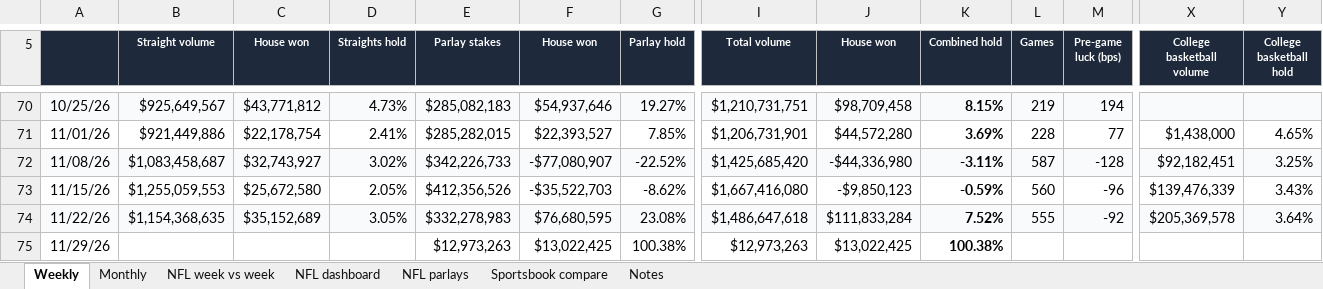
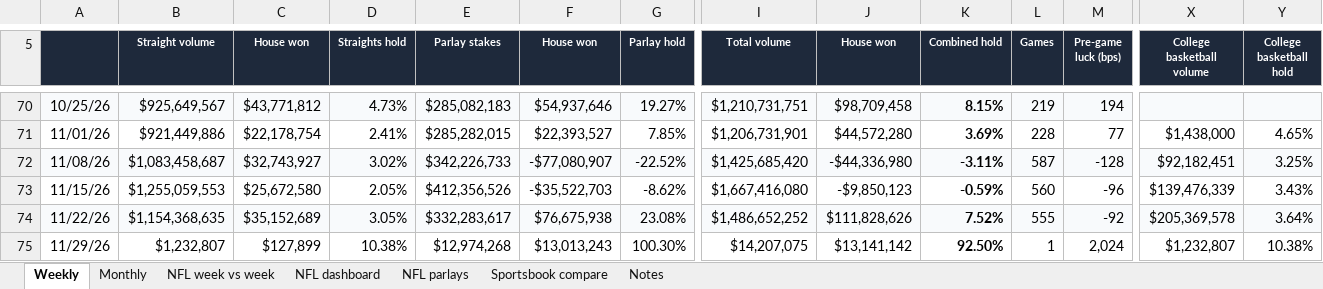
Before and after one commit to yager2/sports-volume, an Excel workbook: nfl_hold.xlsx, sheet Weekly, drawn as a sheet; only a part is shown, gaps mark what is left out; values as stored, in another font and other column widths than the file's, no borders; charts and pictures and conditional formats not drawn; the diff names each change by its address in the sheet, - before the commit and + after, or states it on an @@ line.

```diff
--- a/nfl_hold.xlsx (sheet Weekly)
+++ b/nfl_hold.xlsx (sheet Weekly)
-E74 (Parlay stakes): $332,278,983
+E74 (Parlay stakes): $332,283,617
-F74 (House won): $76,680,595
+F74 (House won): $76,675,938
-I74 (Total volume): $1,486,647,618
+I74 (Total volume): $1,486,652,252
-J74 (House won): $111,833,284
+J74 (House won): $111,828,626
-B75 (Straight volume): (empty)
+B75 (Straight volume): $1,232,807
-C75 (House won): (empty)
+C75 (House won): $127,899
-D75 (Straights hold): (empty)
+D75 (Straights hold): 10.38%
-E75 (Parlay stakes): $12,973,263
+E75 (Parlay stakes): $12,974,268
-F75 (House won): $13,022,425
+F75 (House won): $13,013,243
-G75 (Parlay hold): 100.38%
+G75 (Parlay hold): 100.30%
-I75 (Total volume): $12,973,263
+I75 (Total volume): $14,207,075
-J75 (House won): $13,022,425
+J75 (House won): $13,141,142
-K75 (Combined hold): 100.38%
+K75 (Combined hold): 92.50%
-L75 (Games): (empty)
+L75 (Games): 1
-M75 (Pre-game luck (bps)): (empty)
+M75 (Pre-game luck (bps)): 2,024
-X75 (College basketball volume): (empty)
+X75 (College basketball volume): $1,232,807
-Y75 (College basketball hold): (empty)
+Y75 (College basketball hold): 10.38%
```
Also changed, not shown: sheet NFL parlays, sheet Monthly, sheet Notes, sheet NFL dashboard, 23 other files.
